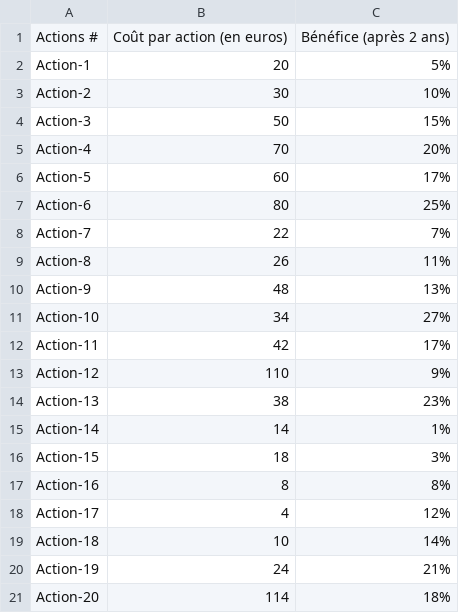
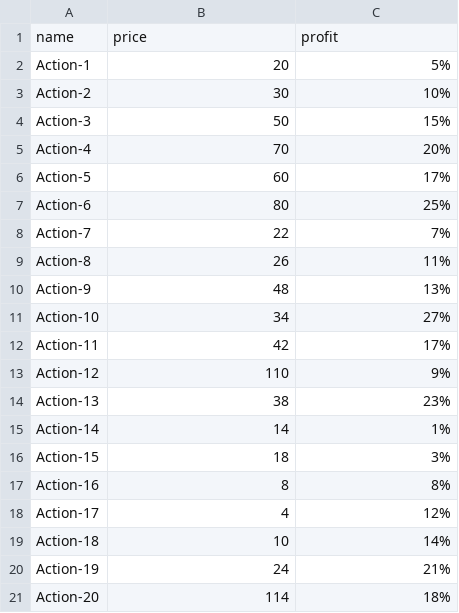
Before and after one commit to Cyrilebl/p7-algo_invest_trade, a CSV file: dataset1.csv, drawn as a sheet.

Commit message:
rename columns

```diff
--- a/dataset1.csv
+++ b/dataset1.csv
@@ -1,2 +1,2 @@
-Actions #,Coût par action (en euros),Bénéfice (après 2 ans)
+name,price,profit
 Action-1,20,5%
```
